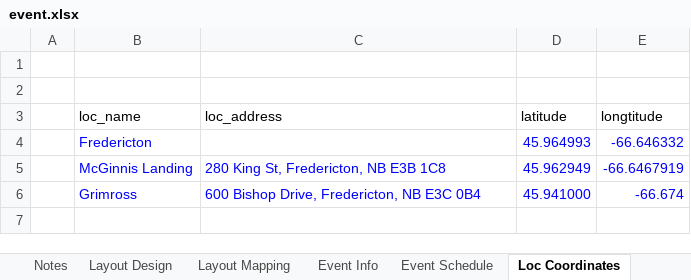
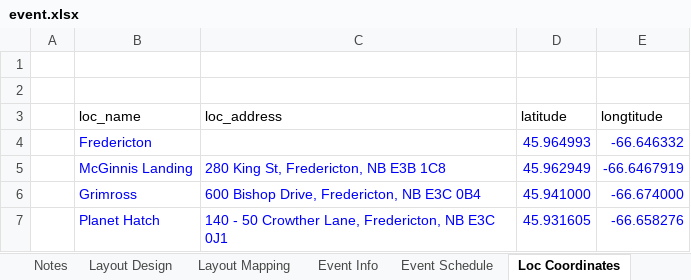
Before and after one commit to x2007tro/DSPEastHome, an Excel workbook: input/event.xlsx, sheet Loc Coordinates, drawn as a sheet; values as stored, in another font and other column widths than the file's, no borders; the diff names each change by its address in the sheet, - before the commit and + after, or states it on an @@ line.

```diff
--- a/input/event.xlsx (sheet Loc Coordinates)
+++ b/input/event.xlsx (sheet Loc Coordinates)
-E6 (longtitude): -66.674
+E6 (longtitude): -66.674000
+row 7:  | Planet Hatch | 140 - 50 Crowther Lane, Fredericton, NB E3C 0J1 | 45.931605 | -66.658276
```
Also changed, not shown: sheet Event Info, sheet Event Schedule, formulas that keep their value.
